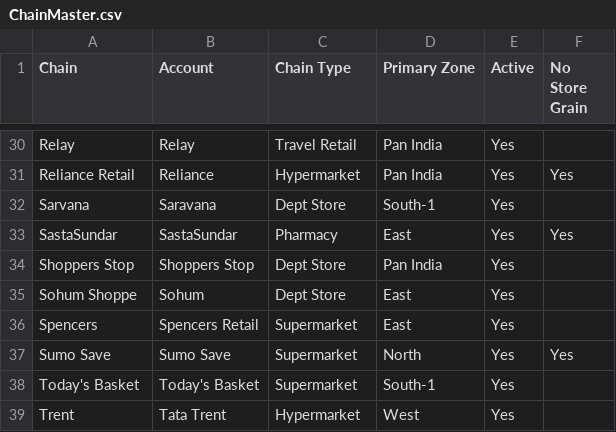
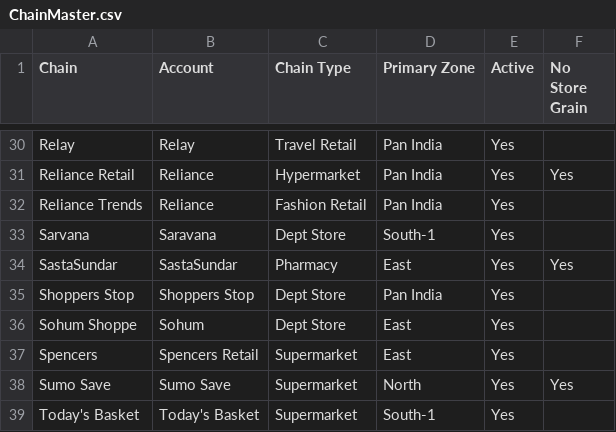
Before and after one commit to aswalsheshant-cell/mt-dashboard, a CSV file: PowerBI/SeedData/Masters/ChainMaster.csv, drawn as a sheet; only a part is shown, gaps mark what is left out; the shorter side is filled out with more unchanged rows; the diff names each change by its address in the sheet, - before the commit and + after, or states it on an @@ line.

```diff
--- a/PowerBI/SeedData/Masters/ChainMaster.csv
+++ b/PowerBI/SeedData/Masters/ChainMaster.csv
+row 32: Reliance Trends | Reliance | Fashion Retail | Pan India | Yes
```
Also changed, not shown: PowerBI/SeedData/Masters/ChainAliases.csv.
